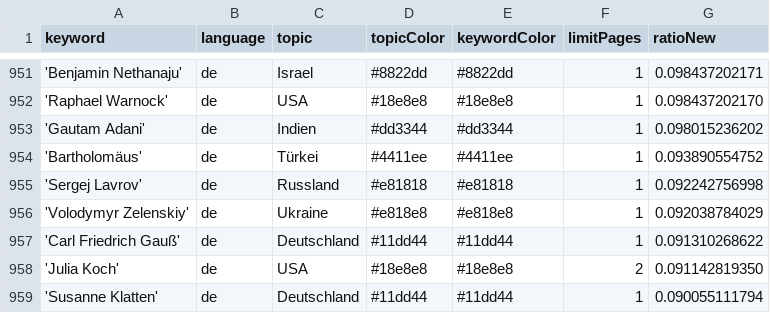
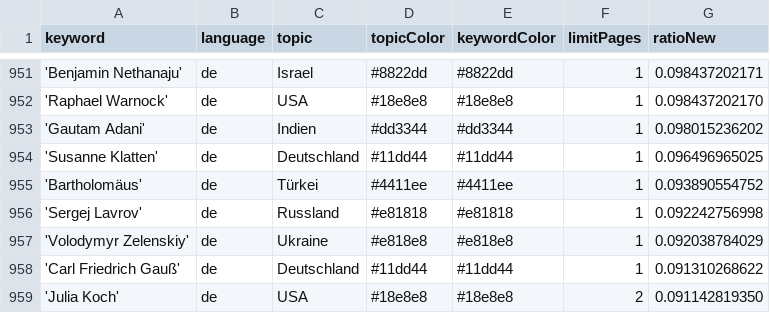
Before and after one commit to JoPhi24-news/leuteFluesterer, a CSV file: keywords.csv, drawn as a sheet; only a part is shown, gaps mark what is left out.

```diff
--- a/keywords.csv
+++ b/keywords.csv
@@ -953,2 +953,3 @@ keyword,language,topic,topicColor,keywordColor,limitPages,ratioNew
 'Gautam Adani',de,Indien,#dd3344,#dd3344,1,0.098015236202
+'Susanne Klatten',de,Deutschland,#11dd44,#11dd44,1,0.096496965025
 'Bartholomäus',de,Türkei,#4411ee,#4411ee,1,0.093890554752
@@ -958,2 +959 @@ keyword,language,topic,topicColor,keywordColor,limitPages,ratioNew
 'Julia Koch',de,USA,#18e8e8,#18e8e8,2,0.091142819350
-'Susanne Klatten',de,Deutschland,#11dd44,#11dd44,1,0.090055111794
```
Also changed, not shown: csv/news_2025_12.csv.
